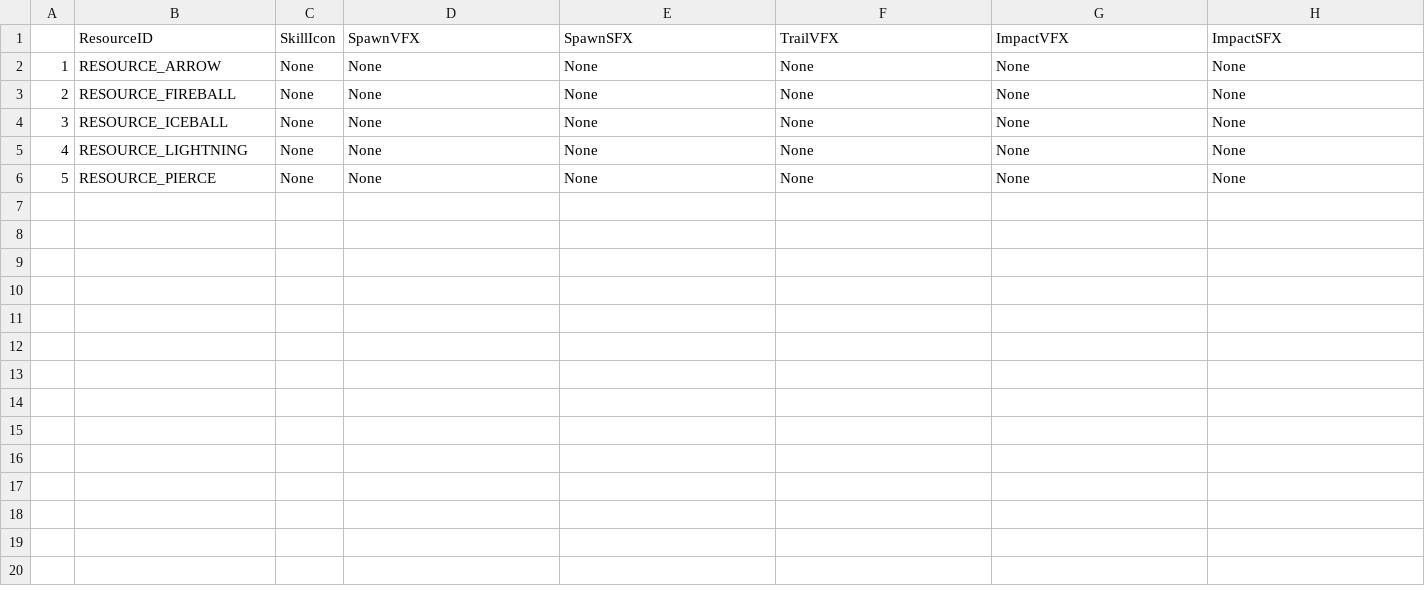
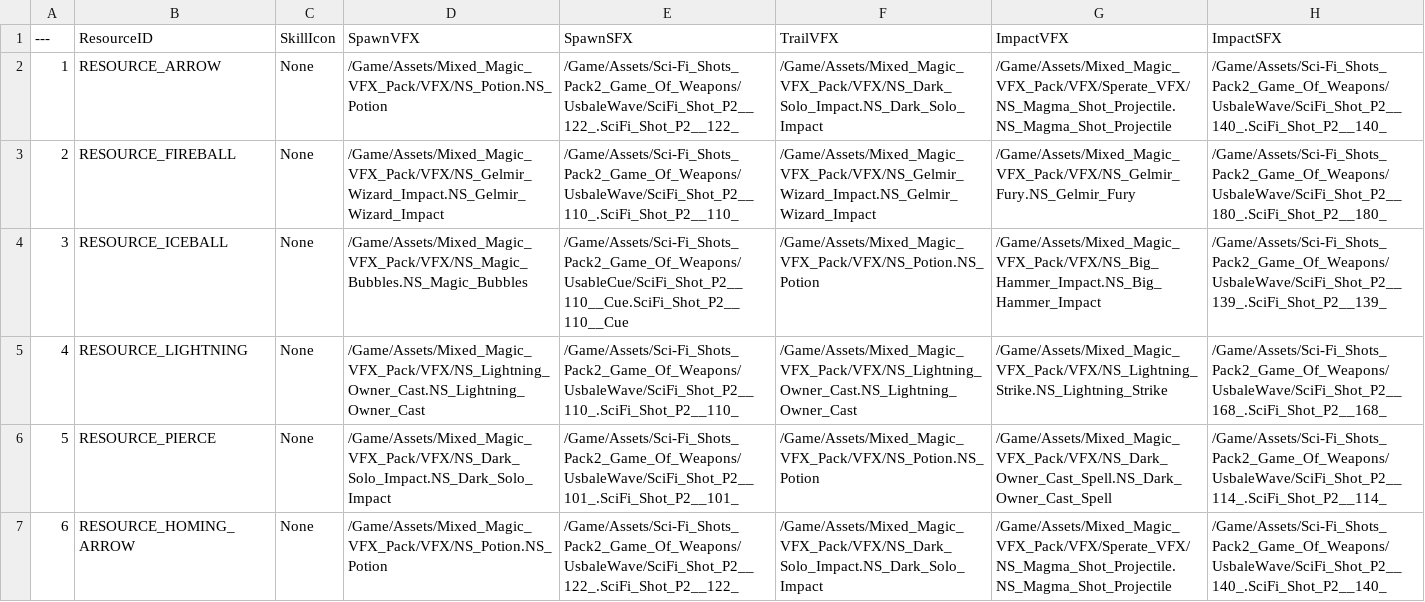
Before and after one commit to Lucky-Rabbit-s-Foot-v2/Lunar_Realm, a CSV file: ExternalSource/SkillResourceData.csv, drawn as a sheet; the diff names each change by its address in the sheet, - before the commit and + after, or states it on an @@ line.

```diff
--- a/ExternalSource/SkillResourceData.csv
+++ b/ExternalSource/SkillResourceData.csv
@@ column A (---) renumbered in row 1 @@
-D2 (SpawnVFX): None
+D2 (SpawnVFX): /Game/Assets/Mixed_Magic_VFX_Pack/VFX/NS_Potion.NS_Potion
-E2 (SpawnSFX): None
+E2 (SpawnSFX): /Game/Assets/Sci-Fi_Shots_Pack2_Game_Of_Weapons/UsbaleWave/SciFi_Shot_P2__122_.SciFi_Shot_P2__122_
-F2 (TrailVFX): None
+F2 (TrailVFX): /Game/Assets/Mixed_Magic_VFX_Pack/VFX/NS_Dark_Solo_Impact.NS_Dark_Solo_Impact
-G2 (ImpactVFX): None
+G2 (ImpactVFX): /Game/Assets/Mixed_Magic_VFX_Pack/VFX/Sperate_VFX/NS_Magma_Shot_Projectile.NS_Magma_Shot_Projectile
-H2 (ImpactSFX): None
+H2 (ImpactSFX): /Game/Assets/Sci-Fi_Shots_Pack2_Game_Of_Weapons/UsbaleWave/SciFi_Shot_P2__140_.SciFi_Shot_P2__140_
-D3 (SpawnVFX): None
+D3 (SpawnVFX): /Game/Assets/Mixed_Magic_VFX_Pack/VFX/NS_Gelmir_Wizard_Impact.NS_Gelmir_Wizard_Impact
-E3 (SpawnSFX): None
+E3 (SpawnSFX): /Game/Assets/Sci-Fi_Shots_Pack2_Game_Of_Weapons/UsbaleWave/SciFi_Shot_P2__110_.SciFi_Shot_P2__110_
-F3 (TrailVFX): None
+F3 (TrailVFX): /Game/Assets/Mixed_Magic_VFX_Pack/VFX/NS_Gelmir_Wizard_Impact.NS_Gelmir_Wizard_Impact
-G3 (ImpactVFX): None
+G3 (ImpactVFX): /Game/Assets/Mixed_Magic_VFX_Pack/VFX/NS_Gelmir_Fury.NS_Gelmir_Fury
-H3 (ImpactSFX): None
+H3 (ImpactSFX): /Game/Assets/Sci-Fi_Shots_Pack2_Game_Of_Weapons/UsbaleWave/SciFi_Shot_P2__180_.SciFi_Shot_P2__180_
-D4 (SpawnVFX): None
+D4 (SpawnVFX): /Game/Assets/Mixed_Magic_VFX_Pack/VFX/NS_Magic_Bubbles.NS_Magic_Bubbles
-E4 (SpawnSFX): None
+E4 (SpawnSFX): /Game/Assets/Sci-Fi_Shots_Pack2_Game_Of_Weapons/UsableCue/SciFi_Shot_P2__110__Cue.SciFi_Shot_P2__110__Cue
-F4 (TrailVFX): None
+F4 (TrailVFX): /Game/Assets/Mixed_Magic_VFX_Pack/VFX/NS_Potion.NS_Potion
-G4 (ImpactVFX): None
+G4 (ImpactVFX): /Game/Assets/Mixed_Magic_VFX_Pack/VFX/NS_Big_Hammer_Impact.NS_Big_Hammer_Impact
-H4 (ImpactSFX): None
+H4 (ImpactSFX): /Game/Assets/Sci-Fi_Shots_Pack2_Game_Of_Weapons/UsbaleWave/SciFi_Shot_P2__139_.SciFi_Shot_P2__139_
-D5 (SpawnVFX): None
+D5 (SpawnVFX): /Game/Assets/Mixed_Magic_VFX_Pack/VFX/NS_Lightning_Owner_Cast.NS_Lightning_Owner_Cast
-E5 (SpawnSFX): None
+E5 (SpawnSFX): /Game/Assets/Sci-Fi_Shots_Pack2_Game_Of_Weapons/UsbaleWave/SciFi_Shot_P2__110_.SciFi_Shot_P2__110_
-F5 (TrailVFX): None
+F5 (TrailVFX): /Game/Assets/Mixed_Magic_VFX_Pack/VFX/NS_Lightning_Owner_Cast.NS_Lightning_Owner_Cast
-G5 (ImpactVFX): None
+G5 (ImpactVFX): /Game/Assets/Mixed_Magic_VFX_Pack/VFX/NS_Lightning_Strike.NS_Lightning_Strike
-H5 (ImpactSFX): None
+H5 (ImpactSFX): /Game/Assets/Sci-Fi_Shots_Pack2_Game_Of_Weapons/UsbaleWave/SciFi_Shot_P2__168_.SciFi_Shot_P2__168_
-D6 (SpawnVFX): None
+D6 (SpawnVFX): /Game/Assets/Mixed_Magic_VFX_Pack/VFX/NS_Dark_Solo_Impact.NS_Dark_Solo_Impact
-E6 (SpawnSFX): None
+E6 (SpawnSFX): /Game/Assets/Sci-Fi_Shots_Pack2_Game_Of_Weapons/UsbaleWave/SciFi_Shot_P2__101_.SciFi_Shot_P2__101_
-F6 (TrailVFX): None
+F6 (TrailVFX): /Game/Assets/Mixed_Magic_VFX_Pack/VFX/NS_Potion.NS_Potion
-G6 (ImpactVFX): None
+G6 (ImpactVFX): /Game/Assets/Mixed_Magic_VFX_Pack/VFX/NS_Dark_Owner_Cast_Spell.NS_Dark_Owner_Cast_Spell
-H6 (ImpactSFX): None
+H6 (ImpactSFX): /Game/Assets/Sci-Fi_Shots_Pack2_Game_Of_Weapons/UsbaleWave/SciFi_Shot_P2__114_.SciFi_Shot_P2__114_
+row 7: 6 | RESOURCE_HOMING_ARROW | None | /Game/Assets/Mixed_Magic_VFX_Pack/VFX/NS_Potion.NS_Potion | /Game/Assets/Sci-Fi_Shots_Pack2_Game_Of_Weapons/UsbaleWave/SciFi_Shot_P2__122_.SciFi_Shot_P2__122_ | /Game/Assets/Mixed_Magic_VFX_Pack/VFX/NS_Dark_Solo_Impact.NS_Dark_Solo_Impact | /Game/Assets/Mixed_Magic_VFX_Pack/VFX/Sperate_VFX/NS_Magma_Shot_Projectile.NS_Magma_Shot_Projectile | /Game/Assets/Sci-Fi_Shots_Pack2_Game_Of_Weapons/UsbaleWave/SciFi_Shot_P2__140_.SciFi_Shot_P2__140_
```
Also changed, not shown: ExternalSource/SkillEffectData.csv, ExternalSource/SkillSpawnData.csv, 21 other files.
